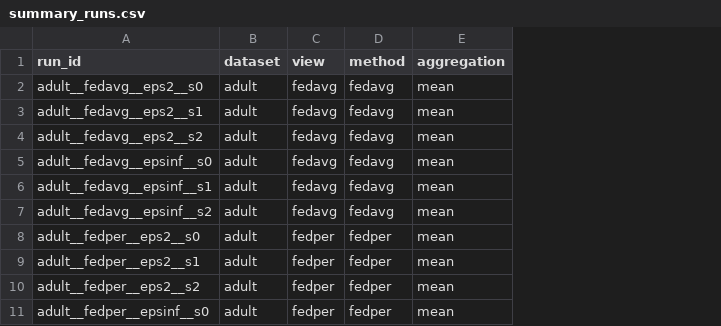
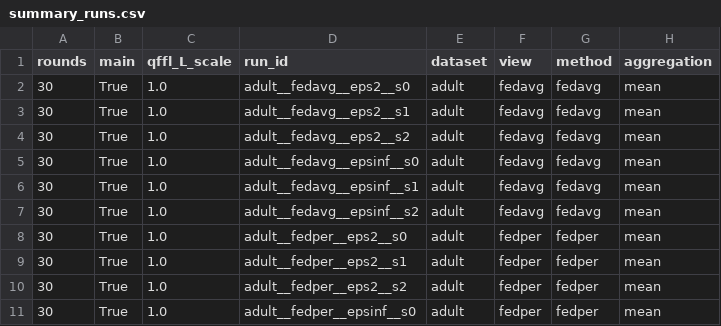
Before and after one commit to chaaaait/fair-federated-learning, a CSV file: results/summary_runs.csv, drawn as a sheet; only a part is shown; the diff names each change by its address in the sheet, - before the commit and + after, or states it on an @@ line.

```diff
--- a/results/summary_runs.csv
+++ b/results/summary_runs.csv
+column A (rounds), rows 2-11: all 30
+column B (main), rows 2-11: all True
+column C (qffl_L_scale), rows 2-11: all 1.0
```
Also changed, not shown: 5 other files.
